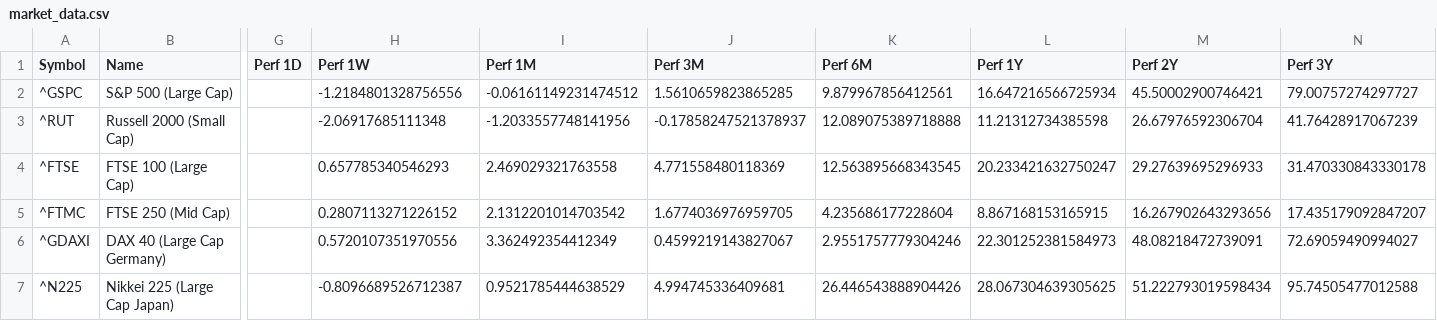
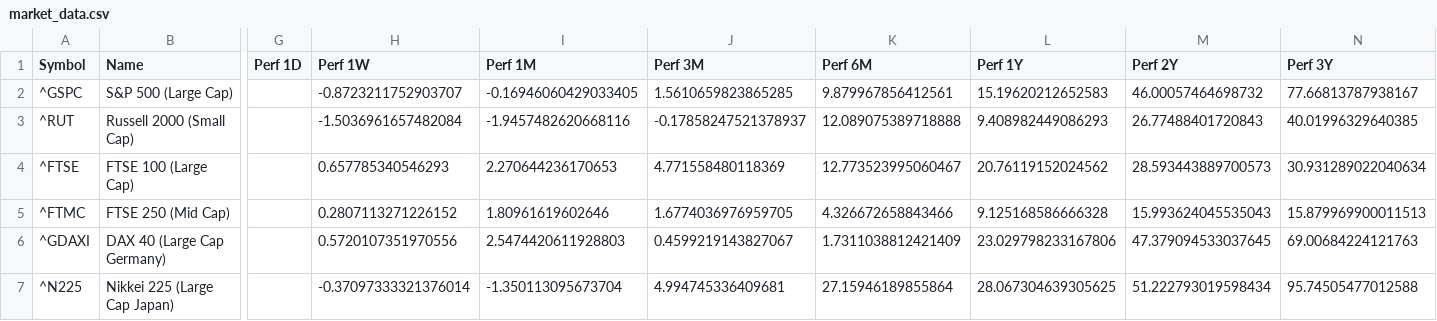
Before and after one commit to Kasim81/market_dash_auto, a CSV file: data/market_data.csv, drawn as a sheet; only a part is shown, gaps mark what is left out; the diff covers the shown part only; the diff names each change by its address in the sheet, - before the commit and + after, or states it on an @@ line.

```diff
--- a/data/market_data.csv
+++ b/data/market_data.csv
-H2 (Perf 1W): -1.2184801328756556
+H2 (Perf 1W): -0.8723211752903707
-I2 (Perf 1M): -0.06161149231474512
+I2 (Perf 1M): -0.16946060429033405
-L2 (Perf 1Y): 16.647216566725934
+L2 (Perf 1Y): 15.19620212652583
-M2 (Perf 2Y): 45.50002900746421
+M2 (Perf 2Y): 46.00057464698732
-N2 (Perf 3Y): 79.00757274297727
+N2 (Perf 3Y): 77.66813787938167
-H3 (Perf 1W): -2.06917685111348
+H3 (Perf 1W): -1.5036961657482084
-I3 (Perf 1M): -1.2033557748141956
+I3 (Perf 1M): -1.9457482620668116
-L3 (Perf 1Y): 11.21312734385598
+L3 (Perf 1Y): 9.408982449086293
-M3 (Perf 2Y): 26.67976592306704
+M3 (Perf 2Y): 26.77488401720843
-N3 (Perf 3Y): 41.76428917067239
+N3 (Perf 3Y): 40.01996329640385
-I4 (Perf 1M): 2.469029321763558
+I4 (Perf 1M): 2.270644236170653
-K4 (Perf 6M): 12.563895668343545
+K4 (Perf 6M): 12.773523995060467
-L4 (Perf 1Y): 20.233421632750247
+L4 (Perf 1Y): 20.76119152024562
-M4 (Perf 2Y): 29.27639695296933
+M4 (Perf 2Y): 28.593443889700573
-N4 (Perf 3Y): 31.470330843330178
+N4 (Perf 3Y): 30.931289022040634
-I5 (Perf 1M): 2.1312201014703542
+I5 (Perf 1M): 1.80961619602646
-K5 (Perf 6M): 4.235686177228604
+K5 (Perf 6M): 4.326672658843466
-L5 (Perf 1Y): 8.867168153165915
+L5 (Perf 1Y): 9.125168586666328
-M5 (Perf 2Y): 16.267902643293656
+M5 (Perf 2Y): 15.993624045535043
-N5 (Perf 3Y): 17.435179092847207
+N5 (Perf 3Y): 15.879969900011513
-I6 (Perf 1M): 3.362492354412349
+I6 (Perf 1M): 2.5474420611928803
-K6 (Perf 6M): 2.9551757779304246
+K6 (Perf 6M): 1.7311038812421409
-L6 (Perf 1Y): 22.301252381584973
+L6 (Perf 1Y): 23.029798233167806
-M6 (Perf 2Y): 48.08218472739091
+M6 (Perf 2Y): 47.379094533037645
-N6 (Perf 3Y): 72.69059490994027
+N6 (Perf 3Y): 69.00684224121763
-H7 (Perf 1W): -0.8096689526712387
+H7 (Perf 1W): -0.37097333321376014
-I7 (Perf 1M): 0.9521785444638529
+I7 (Perf 1M): -1.350113095673704
-K7 (Perf 6M): 26.446543888904426
+K7 (Perf 6M): 27.15946189855864
```
Also changed, not shown: 68 edited cells elsewhere in this file.
